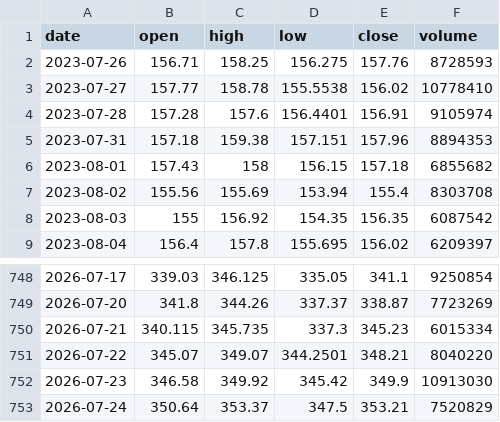
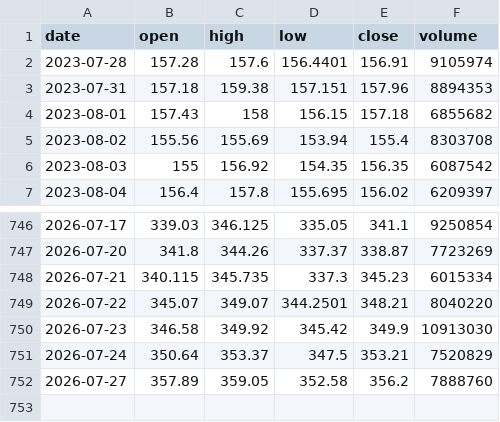
Before and after one commit to kirkwarren/CI_Test, a CSV file: data/JPM.csv, drawn as a sheet; only a part is shown, gaps mark what is left out; removed rows and columns are numbered as before the commit, all else as after; the diff names each change by its address in the sheet, - before the commit and + after, or states it on an @@ line.

```diff
--- a/data/JPM.csv
+++ b/data/JPM.csv
-row 2: 2023-07-26 | 156.71 | 158.25 | 156.275 | 157.76 | 8728593
-row 3: 2023-07-27 | 157.77 | 158.78 | 155.5538 | 156.02 | 10778410
+row 752: 2026-07-27 | 357.89 | 359.05 | 352.58 | 356.2 | 7888760
```
Also changed, not shown: data/MSFT.csv, data/QQQ.csv, 42 other files.
